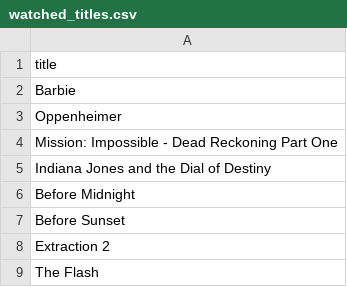
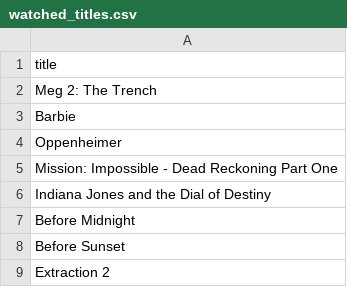
Before and after one commit to subhnet/subh-movie-tracker, a CSV file: watched_titles.csv, drawn as a sheet; only a part is shown; the shorter side is filled out with more unchanged rows.

```diff
--- a/watched_titles.csv
+++ b/watched_titles.csv
@@ -1,2 +1,3 @@
 title
+Meg 2: The Trench
 Barbie
```
